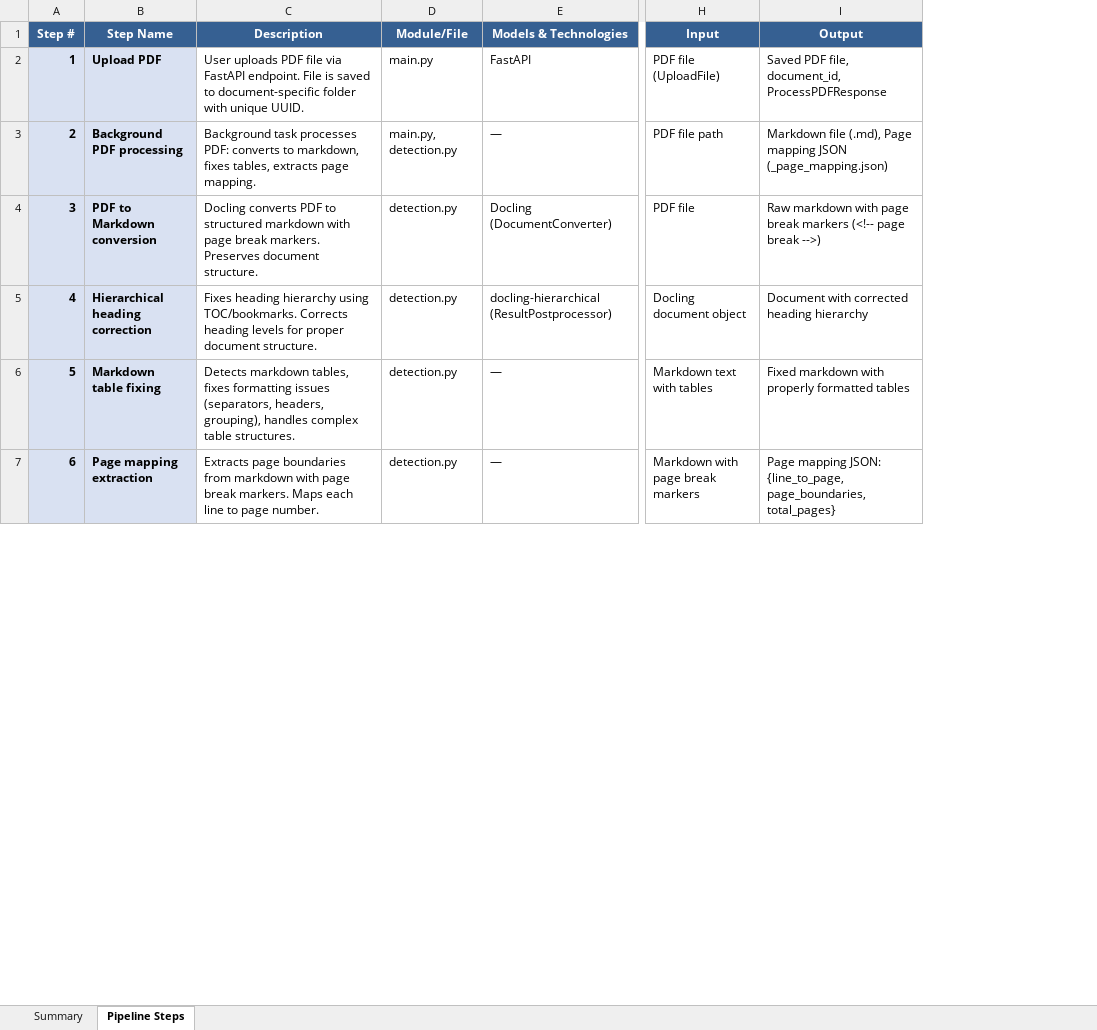
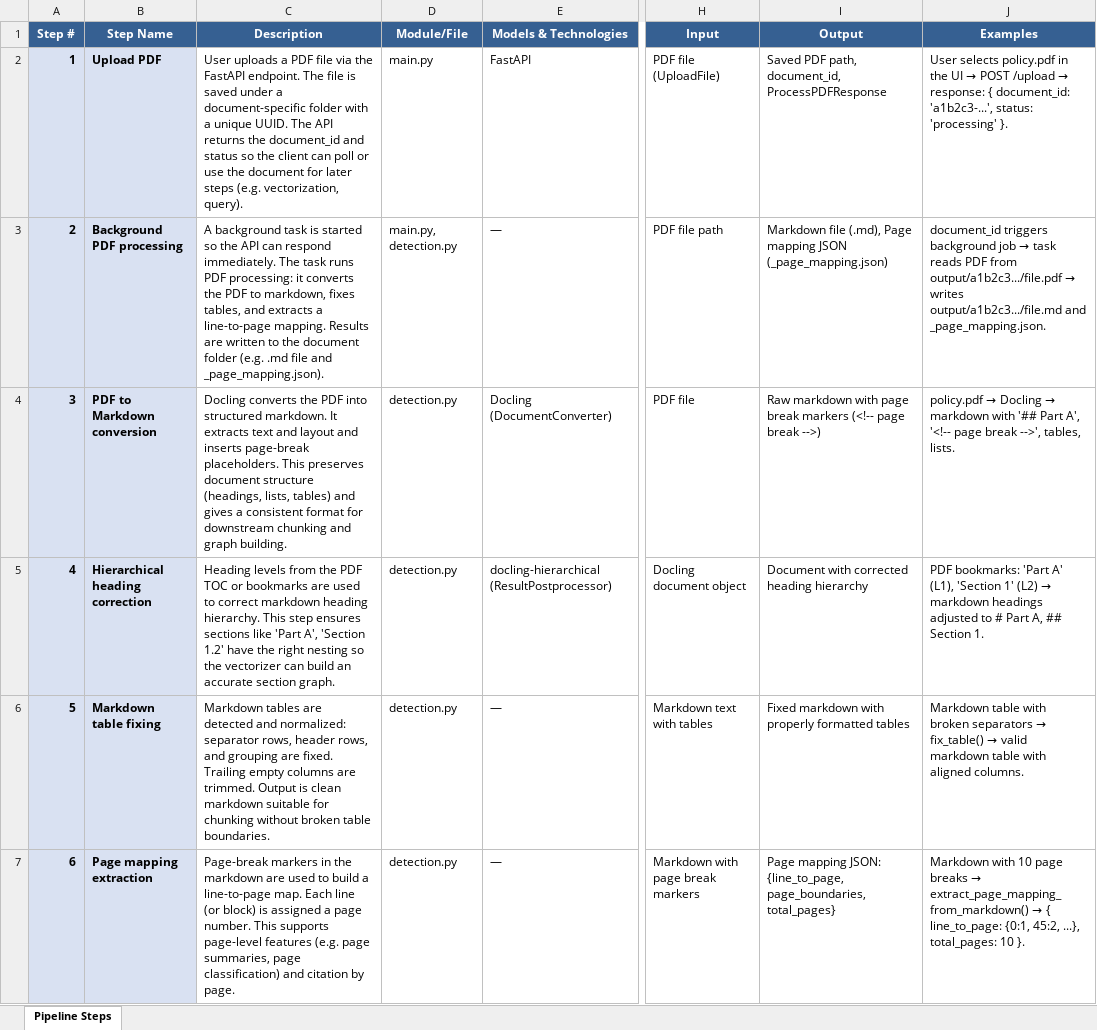
Before and after one commit to zealits/onpremdoc, an Excel workbook: Document_Processing_Pipeline_Steps.xlsx, sheet Pipeline Steps, drawn as a sheet; only a part is shown, gaps mark what is left out; values as stored, in another font and other column widths than the file's, no borders; the diff covers the shown part only; the diff names each change by its address in the sheet, - before the commit and + after, or states it on an @@ line.

Commit message:
updated excel sheet

```diff
--- a/Document_Processing_Pipeline_Steps.xlsx (sheet Pipeline Steps)
+++ b/Document_Processing_Pipeline_Steps.xlsx (sheet Pipeline Steps)
-sheet tab: Summary
+column J (Examples), rows 2-7: User selects policy.pdf in the UI → POST /upload → response: { document_id: 'a1b2c3-...', status: 'processing' }. | document_id triggers background job → task reads PDF from output/a1b2c3.../file.pdf → writes output/a1b2c3.../file.md and _page_mapping.json. | policy.pdf → Docling → markdown with '## Part A', '<!-- page break -->', tables, lists. | PDF bookmarks: 'Part A' (L1), 'Section 1' (L2) → markdown headings adjusted to # Part A, ## Section 1. | Markdown table with broken separators → fix_table() → valid markdown table with aligned columns. | Markdown with 10 page breaks → extract_page_mapping_from_markdown() → { line_to_page: {0:1, 45:2, ...}, total_pages: 10 }.
-C2 (Description): User uploads PDF file via FastAPI endpoint. File is saved to document-specific folder with unique UUID.
+C2 (Description): User uploads a PDF file via the FastAPI endpoint. The file is saved under a document-specific folder with a unique UUID. The API returns the document_id and status so the client can poll or use the document for later steps (e.g. vectorization, query).
-I2 (Output): Saved PDF file, document_id, ProcessPDFResponse
+I2 (Output): Saved PDF path, document_id, ProcessPDFResponse
-C3 (Description): Background task processes PDF: converts to markdown, fixes tables, extracts page mapping.
+C3 (Description): A background task is started so the API can respond immediately. The task runs PDF processing: it converts the PDF to markdown, fixes tables, and extracts a line-to-page mapping. Results are written to the document folder (e.g. .md file and _page_mapping.json).
-C4 (Description): Docling converts PDF to structured markdown with page break markers. Preserves document structure.
+C4 (Description): Docling converts the PDF into structured markdown. It extracts text and layout and inserts page-break placeholders. This preserves document structure (headings, lists, tables) and gives a consistent format for downstream chunking and graph building.
-C5 (Description): Fixes heading hierarchy using TOC/bookmarks. Corrects heading levels for proper document structure.
+C5 (Description): Heading levels from the PDF TOC or bookmarks are used to correct markdown heading hierarchy. This step ensures sections like 'Part A', 'Section 1.2' have the right nesting so the vectorizer can build an accurate section graph.
-C6 (Description): Detects markdown tables, fixes formatting issues (separators, headers, grouping), handles complex table structures.
+C6 (Description): Markdown tables are detected and normalized: separator rows, header rows, and grouping are fixed. Trailing empty columns are trimmed. Output is clean markdown suitable for chunking without broken table boundaries.
-C7 (Description): Extracts page boundaries from markdown with page break markers. Maps each line to page number.
+C7 (Description): Page-break markers in the markdown are used to build a line-to-page map. Each line (or block) is assigned a page number. This supports page-level features (e.g. page summaries, page classification) and citation by page.
```
Also changed, not shown: 42 edited cells elsewhere in this sheet, 1 other file.
